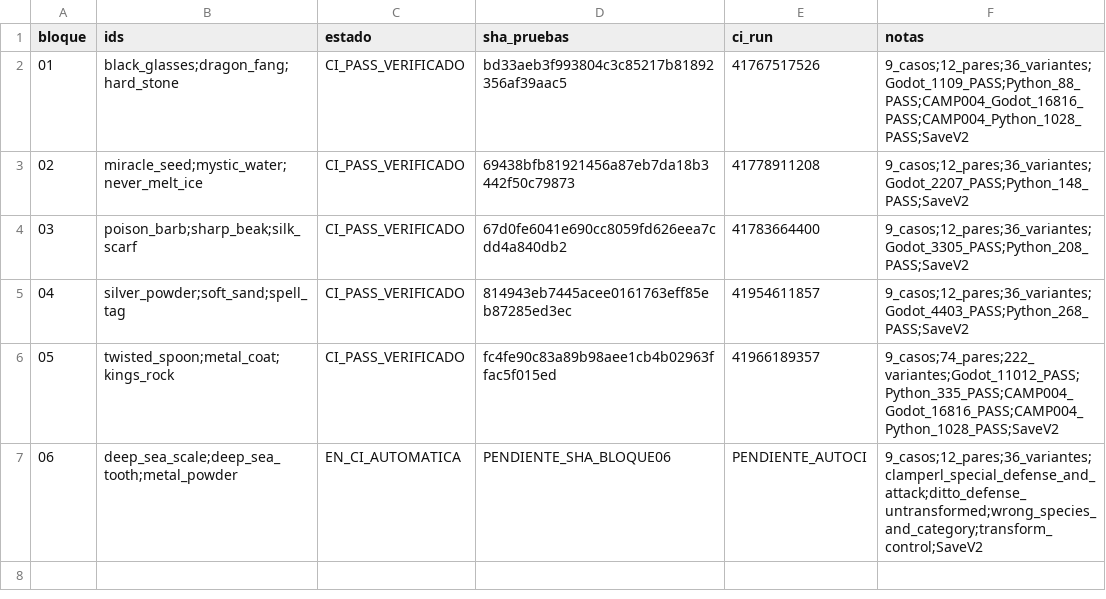
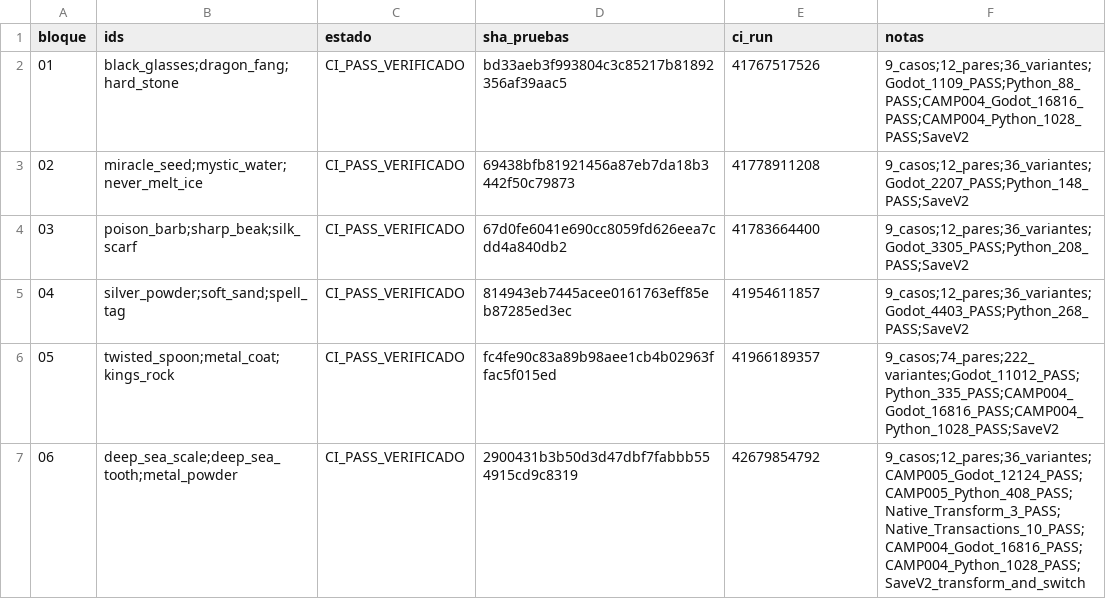
Before and after one commit to danielmariabardillo1412-creator/pokemon-calvo-, a CSV file: docs/coordination/items_parallel_v1/reports/W01/CAMP_005_PROGRESO.csv, drawn as a sheet.

Commit message:
docs(W01): certify CAMP005 block06 with native repair and full CAMP004 regression SUCCESS

```diff
--- a/docs/coordination/items_parallel_v1/reports/W01/CAMP_005_PROGRESO.csv
+++ b/docs/coordination/items_parallel_v1/reports/W01/CAMP_005_PROGRESO.csv
@@ -6,2 +6,2 @@ bloque,ids,estado,sha_pruebas,ci_run,notas
 05,"twisted_spoon;metal_coat;kings_rock",CI_PASS_VERIFICADO,fc4fe90c83a89b98aee1cb4b02963ffac5f015ed,41966189357,9_casos;74_pares;222_variantes;Godot_11012_PASS;Python_335_PASS;CAMP004_Godot_16816_PASS;CAMP004_Python_1028_PASS;SaveV2
-06,"deep_sea_scale;deep_sea_tooth;metal_powder",EN_CI_AUTOMATICA,PENDIENTE_SHA_BLOQUE06,PENDIENTE_AUTOCI,9_casos;12_pares;36_variantes;clamperl_special_defense_and_attack;ditto_defense_untransformed;wrong_species_and_category;transform_control;SaveV2
+06,"deep_sea_scale;deep_sea_tooth;metal_powder",CI_PASS_VERIFICADO,2900431b3b50d3d47dbf7fabbb554915cd9c8319,42679854792,9_casos;12_pares;36_variantes;CAMP005_Godot_12124_PASS;CAMP005_Python_408_PASS;Native_Transform_3_PASS;Native_Transactions_10_PASS;CAMP004_Godot_16816_PASS;CAMP004_Python_1028_PASS;SaveV2_transform_and_switch
```
Also changed, not shown: 3 other files.
